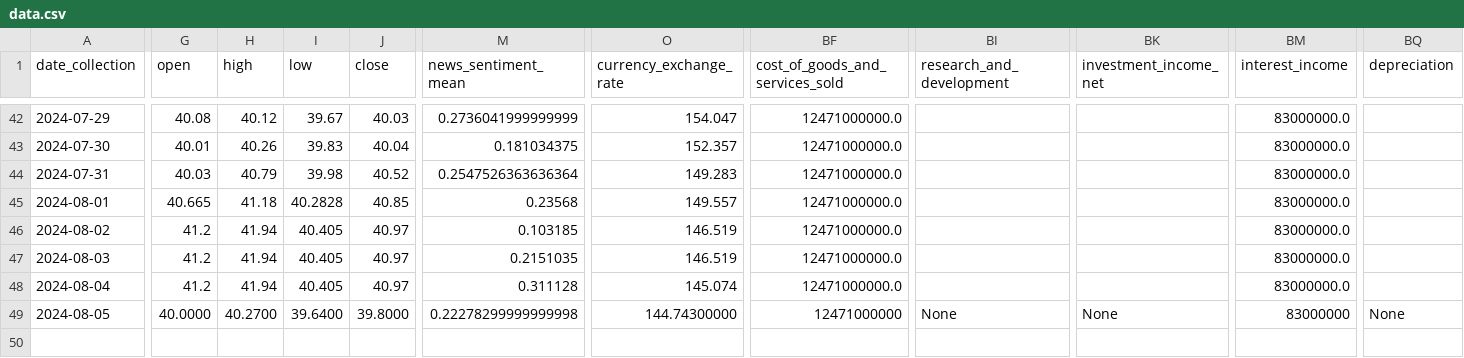
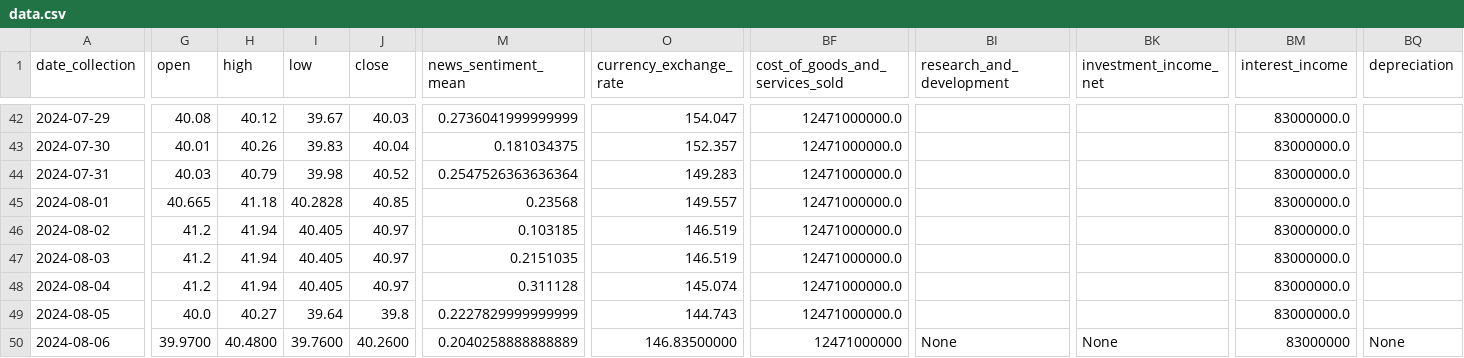
Before and after one commit to CastIehard/Stock-Prediction-AI, a CSV file: Stocks/Verizon/data.csv, drawn as a sheet; only a part is shown, gaps mark what is left out; rows hold the shown columns only; the diff covers the shown part only; the diff names each change by its address in the sheet, - before the commit and + after, or states it on an @@ line.

Commit message:
Daily Collection

```diff
--- a/Stocks/Verizon/data.csv
+++ b/Stocks/Verizon/data.csv
-G49 (open): 40.0000
+G49 (open): 40.0
-H49 (high): 40.2700
+H49 (high): 40.27
-I49 (low): 39.6400
+I49 (low): 39.64
-J49 (close): 39.8000
+J49 (close): 39.8
-M49 (news_sentiment_mean): 0.22278299999999998
+M49 (news_sentiment_mean): 0.2227829999999999
-O49 (currency_exchange_rate): 144.74300000
+O49 (currency_exchange_rate): 144.743
-BF49 (cost_of_goods_and_services_sold): 12471000000
+BF49 (cost_of_goods_and_services_sold): 12471000000.0
-BI49 (research_and_development): None
+BI49 (research_and_development): (empty)
-BK49 (investment_income_net): None
+BK49 (investment_income_net): (empty)
-BM49 (interest_income): 83000000
+BM49 (interest_income): 83000000.0
-BQ49 (depreciation): None
+BQ49 (depreciation): (empty)
+row 50: 2024-08-06 | 39.9700 | 40.4800 | 39.7600 | 40.2600 | 0.2040258888888889 | 146.83500000 | 12471000000 | None | None | 83000000 | None
```
Also changed, not shown: 7 edited cells elsewhere in this file, Stocks/Adobe/data.csv.
